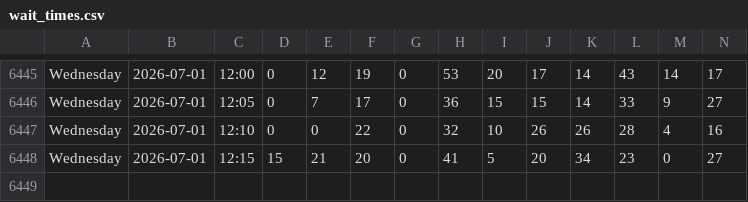
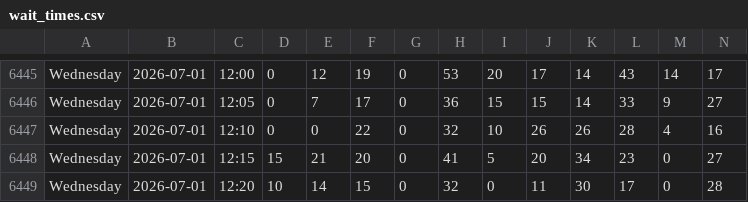
Before and after one commit to michiganprogrammer/store-wait-tracker, a CSV file: wait_times.csv, drawn as a sheet; only a part is shown, gaps mark what is left out; rows hold the shown columns only; the diff names each change by its address in the sheet, - before the commit and + after, or states it on an @@ line.

```diff
--- a/wait_times.csv
+++ b/wait_times.csv
+row 6449: Wednesday | 2026-07-01 | 12:20 | 10 | 14 | 15 | 0 | 32 | 0 | 11 | 30 | 17 | 0 | 28
```
